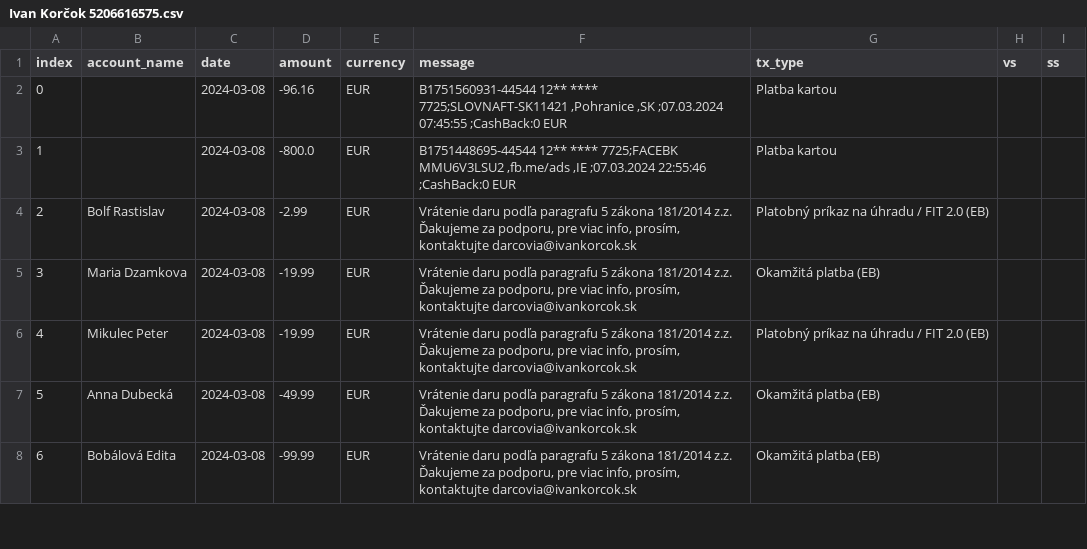
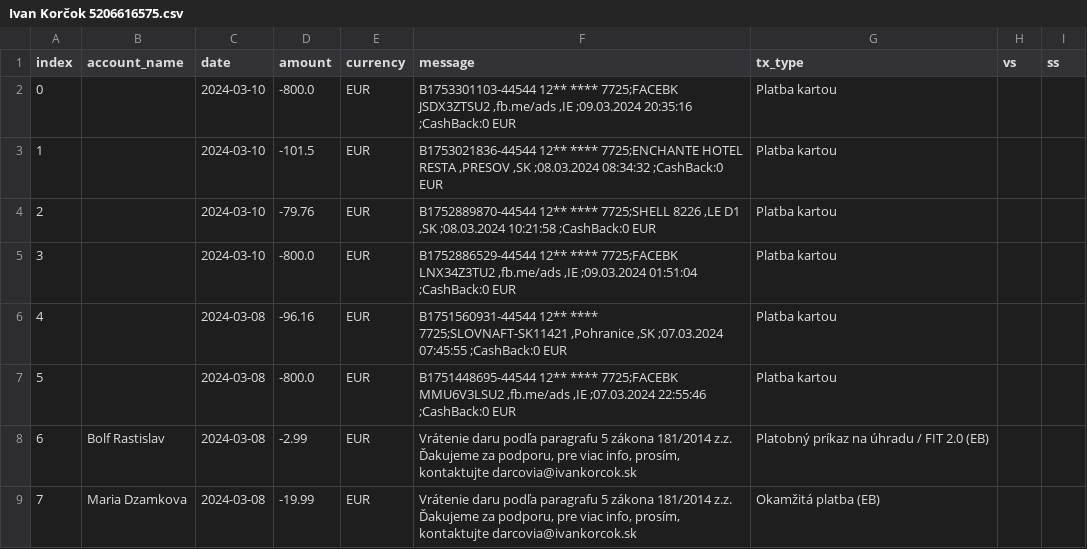
Before and after one commit to matusv/presidential-elections-slovakia-2024, a CSV file: accounts/Ivan Korčok 5206616575.csv, drawn as a sheet; only a part is shown; the shorter side is filled out with more unchanged rows; addresses are those after the commit; the diff names each change by its address in the sheet, - before the commit and + after, or states it on an @@ line.

```diff
--- a/accounts/Ivan Korčok 5206616575.csv
+++ b/accounts/Ivan Korčok 5206616575.csv
+row 2: 0 |  | 2024-03-10 | -800.0 | EUR | B1753301103-44544 12** **** 7725;FACEBK JSDX3ZTSU2 ,fb.me/ads ,IE ;09.03.2024 20:35:16 ;CashBack:0 EUR | Platba kartou
+row 3: 1 |  | 2024-03-10 | -101.5 | EUR | B1753021836-44544 12** **** 7725;ENCHANTE HOTEL RESTA ,PRESOV ,SK ;08.03.2024 08:34:32 ;CashBack:0 EUR | Platba kartou
+row 4: 2 |  | 2024-03-10 | -79.76 | EUR | B1752889870-44544 12** **** 7725;SHELL 8226 ,LE D1 ,SK ;08.03.2024 10:21:58 ;CashBack:0 EUR | Platba kartou
+row 5: 3 |  | 2024-03-10 | -800.0 | EUR | B1752886529-44544 12** **** 7725;FACEBK LNX34Z3TU2 ,fb.me/ads ,IE ;09.03.2024 01:51:04 ;CashBack:0 EUR | Platba kartou
@@ column A (index) renumbered from row 6 down @@
```
Also changed, not shown: accounts.csv, accounts/Ján Kubiš 5206988483.csv, 7 other files.
